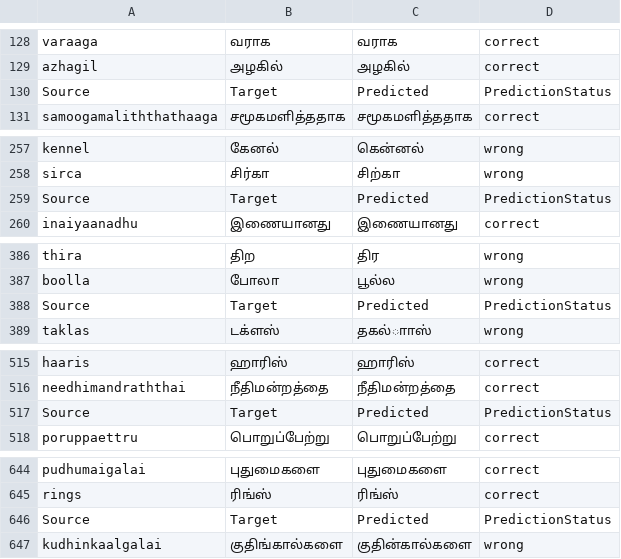
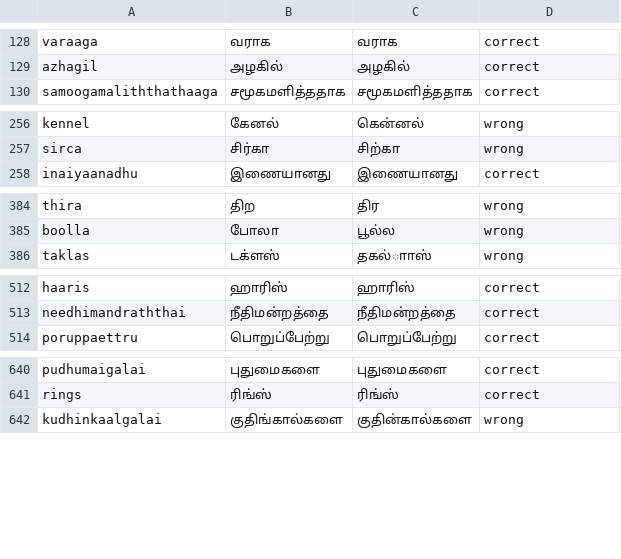
Before and after one commit to madhes23/CS6910_Assignment_3, a CSV file: predictions_attention/results.csv, drawn as a sheet; only a part is shown, gaps mark what is left out; the diff covers the shown part only.

Commit message:
changes in results

```diff
--- a/predictions_attention/results.csv
+++ b/predictions_attention/results.csv
@@ -129,3 +129,2 @@ varaaga,வராக,வராக,correct
 azhagil,அழகில்,அழகில்,correct
-Source,Target,Predicted,PredictionStatus
 samoogamaliththathaaga,சமூகமளித்ததாக,சமூகமளித்ததாக,correct
@@ -258,3 +257,2 @@ kennel,கேனல்,கென்னல்,wrong
 sirca,சிர்கா,சிற்கா,wrong
-Source,Target,Predicted,PredictionStatus
 inaiyaanadhu,இணையானது,இணையானது,correct
@@ -387,3 +385,2 @@ thira,திற,திர,wrong
 boolla,போலா,பூல்ல,wrong
-Source,Target,Predicted,PredictionStatus
 taklas,டக்ளஸ்,தகல்ாாஸ்,wrong
@@ -516,3 +513,2 @@ haaris,ஹாரிஸ்,ஹாரிஸ்,correct
 needhimandraththai,நீதிமன்றத்தை,நீதிமன்றத்தை,correct
-Source,Target,Predicted,PredictionStatus
 poruppaettru,பொறுப்பேற்று,பொறுப்பேற்று,correct
@@ -645,3 +641,2 @@ pudhumaigalai,புதுமைகளை,புதுமைகளை,correct
 rings,ரிங்ஸ்,ரிங்ஸ்,correct
-Source,Target,Predicted,PredictionStatus
 kudhinkaalgalai,குதிங்கால்களை,குதின்கால்களை,wrong
```
Also changed, not shown: 26 removed rows elsewhere in this file, predictions_vanilla/results.csv, 1 other file.
